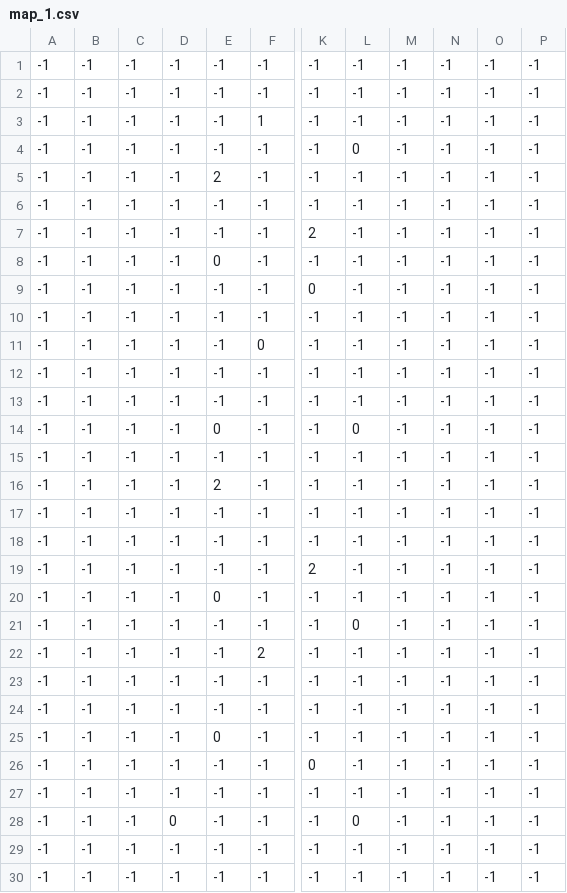
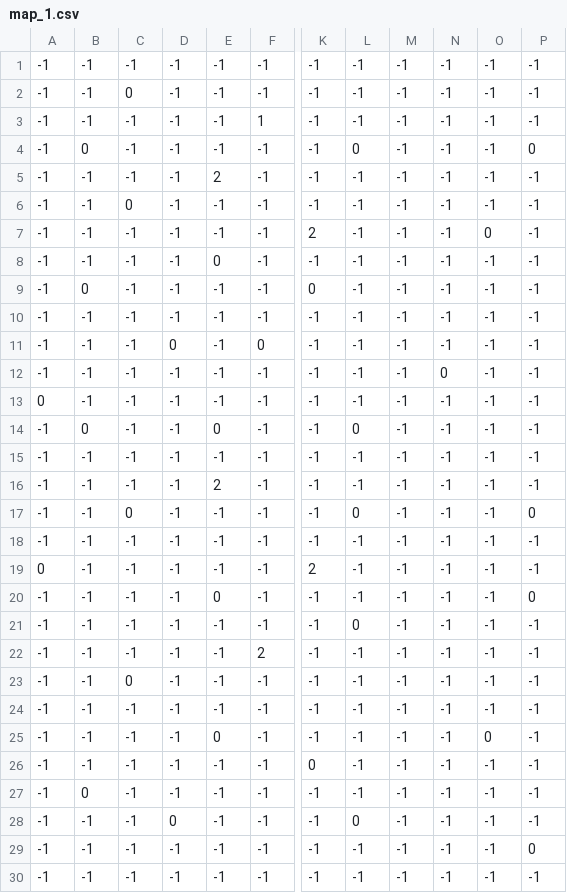
Before and after one commit to sagasa/L41308, a CSV file: Map/map_1.csv, drawn as a sheet; only a part is shown, gaps mark what is left out; the diff names each change by its address in the sheet, - before the commit and + after, or states it on an @@ line.

Commit message:
マップ葉っぱ配置
遅れてごめんなさい

```diff
--- a/Map/map_1.csv
+++ b/Map/map_1.csv
-C2: -1
+C2: 0
-B4: -1
+B4: 0
-P4: -1
+P4: 0
-C6: -1
+C6: 0
-O7: -1
+O7: 0
-B9: -1
+B9: 0
-D11: -1
+D11: 0
-N12: -1
+N12: 0
-A13: -1
+A13: 0
-B14: -1
+B14: 0
-C17: -1
+C17: 0
-L17: -1
+L17: 0
-P17: -1
+P17: 0
-A19: -1
+A19: 0
-P20: -1
+P20: 0
-C23: -1
+C23: 0
-O25: -1
+O25: 0
-B27: -1
+B27: 0
-P29: -1
+P29: 0
```
